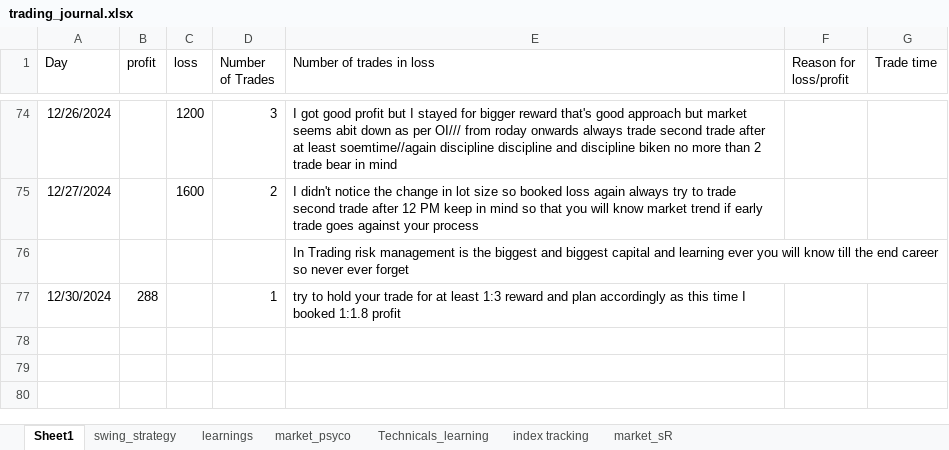
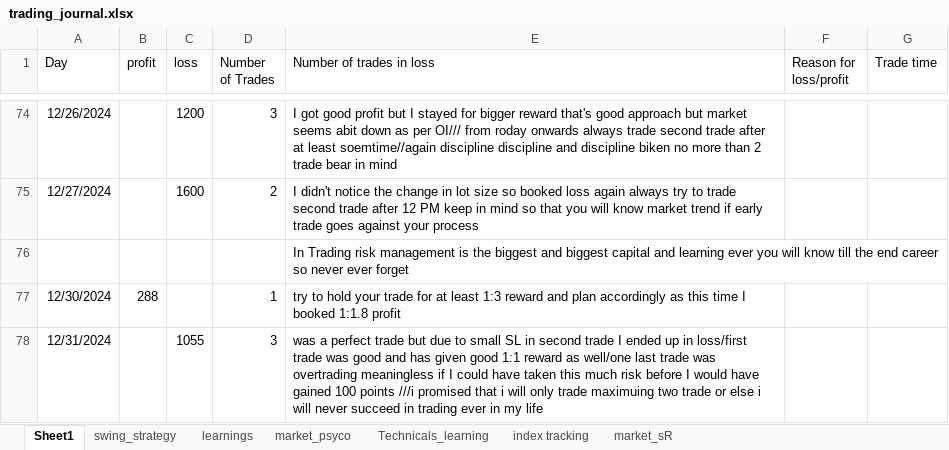
Before and after one commit to bikennepal/journel, an Excel workbook: trading_journal.xlsx, sheet Sheet1, drawn as a sheet; only a part is shown, gaps mark what is left out; values as stored, in another font and other column widths than the file's, no borders; the diff names each change by its address in the sheet, - before the commit and + after, or states it on an @@ line.

Commit message:
Add files via upload

```diff
--- a/trading_journal.xlsx (sheet Sheet1)
+++ b/trading_journal.xlsx (sheet Sheet1)
+row 78: 12/31/2024 |  | 1055 | 3 | was a perfect trade but due to small SL in second trade I ended up in loss/first trade was good and has given good 1:1 reward as well/one last trade was overtrading meaningless if I could have taken this much risk before I would have gained 100 points ///i promised that i will only trade maximuing two trade or else i will never succeed in trading ever in my life
```
